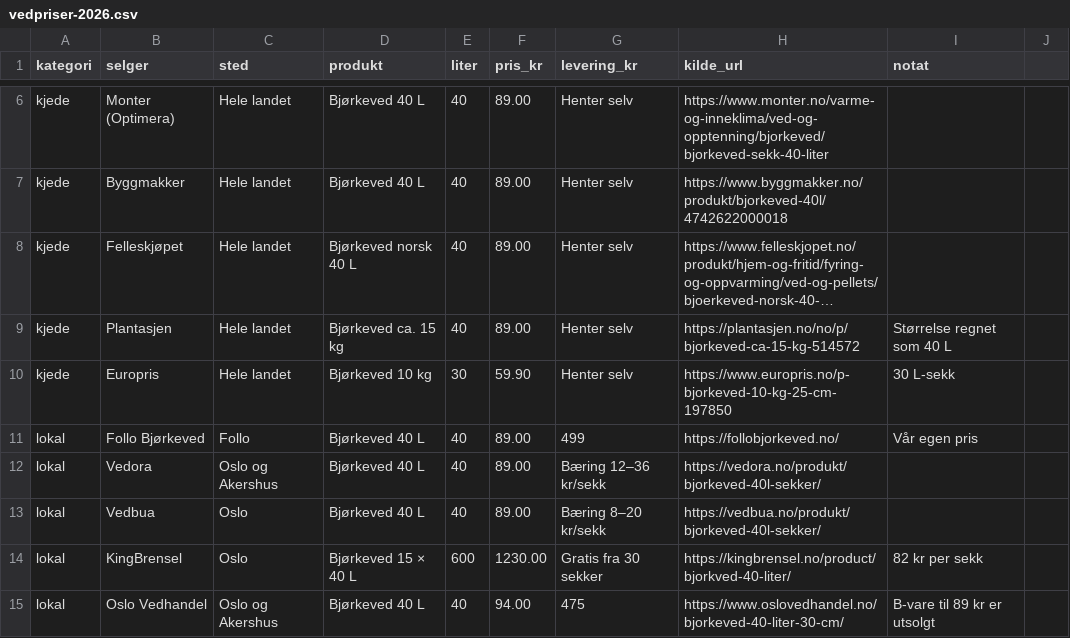
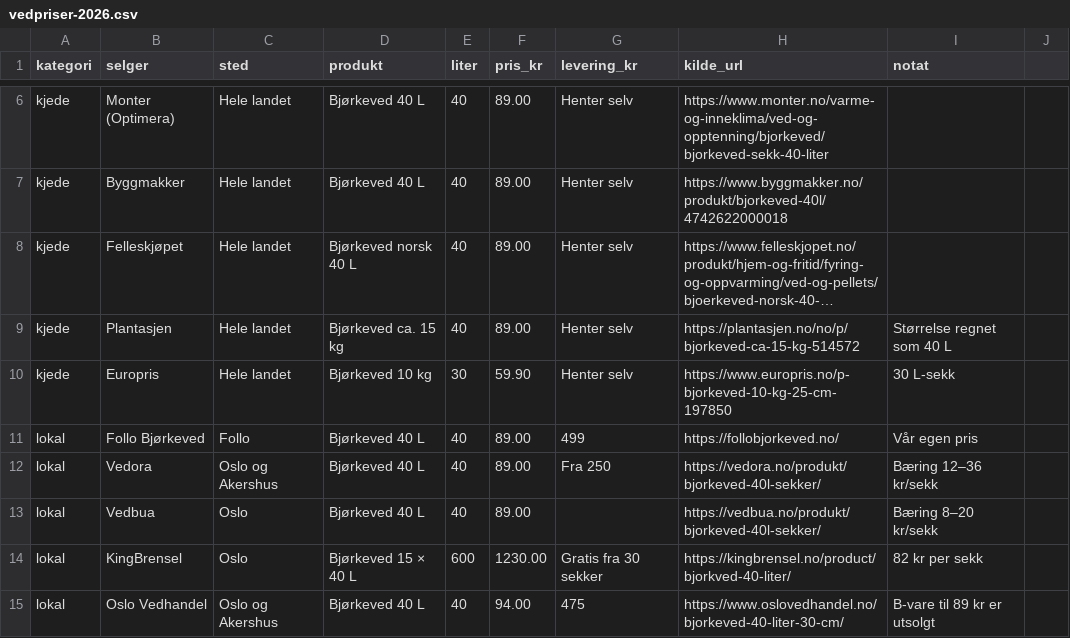
Before and after one commit to andersmathisen7-design/ved-folle-eiendom, a CSV file: data/vedpriser-2026.csv, drawn as a sheet; only a part is shown, gaps mark what is left out; long unchanged cells end in ….

```diff
--- a/data/vedpriser-2026.csv
+++ b/data/vedpriser-2026.csv
@@ -11,4 +11,4 @@ kjede,Europris,Hele landet,Bjørkeved 10 kg,30,59.90,Henter selv,https://www.eur
 lokal,Follo Bjørkeved,Follo,Bjørkeved 40 L,40,89.00,499,https://follobjorkeved.no/,Vår egen pris
-lokal,Vedora,Oslo og Akershus,Bjørkeved 40 L,40,89.00,Bæring 12–36 kr/sekk,https://vedora.no/produkt/bjorkeved-40l-sekker/,
-lokal,Vedbua,Oslo,Bjørkeved 40 L,40,89.00,Bæring 8–20 kr/sekk,https://vedbua.no/produkt/bjorkeved-40l-sekker/,
+lokal,Vedora,Oslo og Akershus,Bjørkeved 40 L,40,89.00,Fra 250,https://vedora.no/produkt/bjorkeved-40l-sekker/,Bæring 12–36 kr/sekk
+lokal,Vedbua,Oslo,Bjørkeved 40 L,40,89.00,,https://vedbua.no/produkt/bjorkeved-40l-sekker/,Bæring 8–20 kr/sekk
 lokal,KingBrensel,Oslo,Bjørkeved 15 × 40 L,600,1230.00,Gratis fra 30 sekker,https://kingbrensel.no/product/bjorkved-40-liter/,82 kr per sekk
```
Also changed, not shown: 4 other files.
